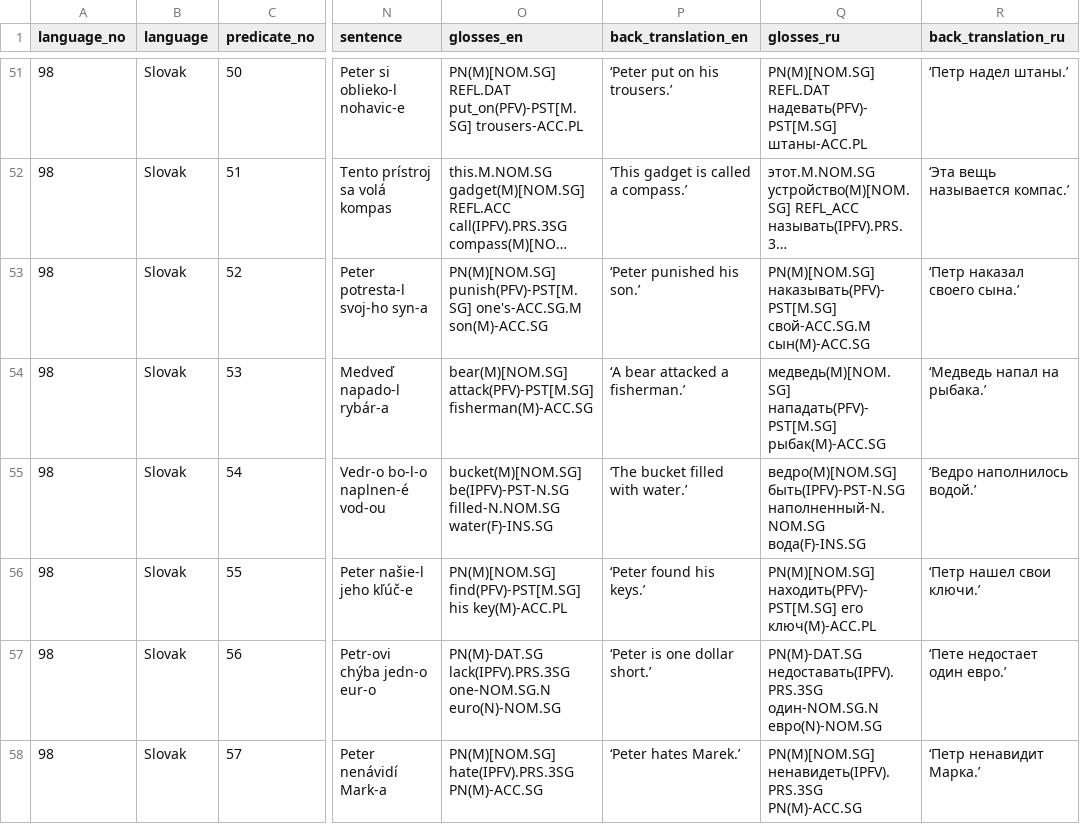
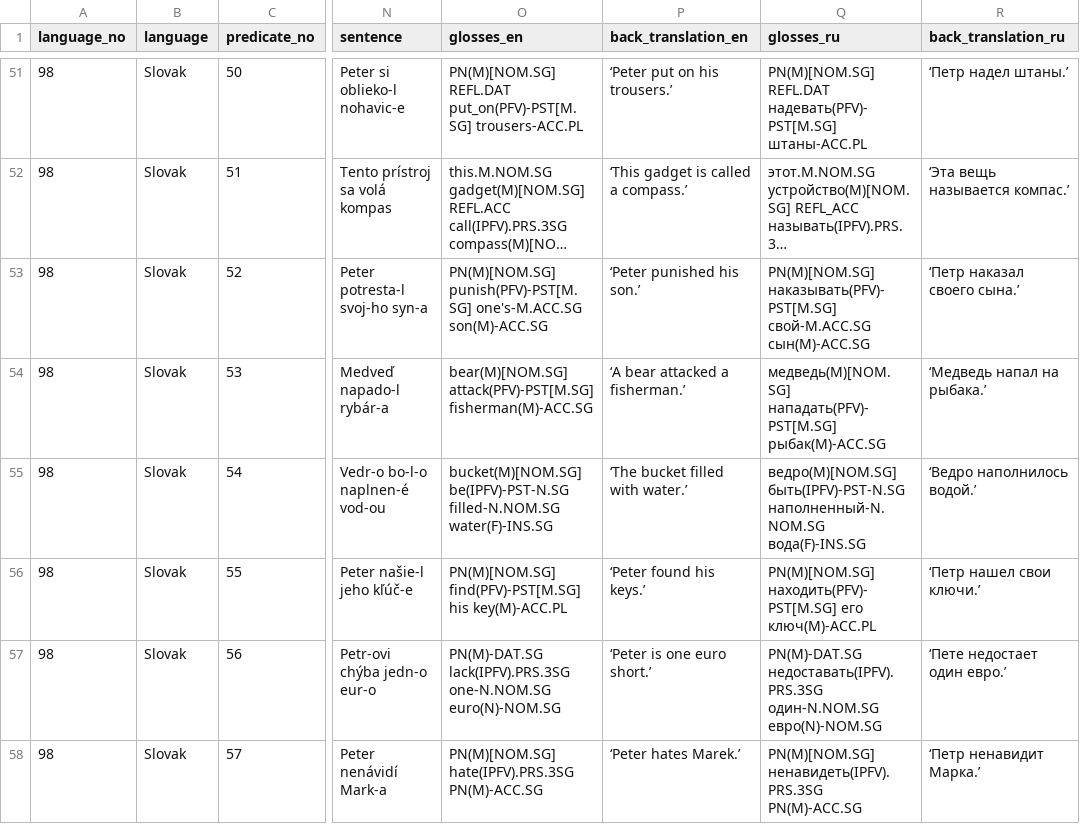
Before and after one commit to macleginn/bivaltyp, a CSV file: data/langtables/Slovak_data.csv, drawn as a sheet; only a part is shown, gaps mark what is left out; long unchanged cells end in …; the diff covers the shown part only; the diff names each change by its address in the sheet, - before the commit and + after, or states it on an @@ line.

Commit message:
Add files via upload

```diff
--- a/data/langtables/Slovak_data.csv
+++ b/data/langtables/Slovak_data.csv
-O53 (glosses_en): PN(M)[NOM.SG] punish(PFV)-PST[M.SG] one's-ACC.SG.M son(M)-ACC.SG
+O53 (glosses_en): PN(M)[NOM.SG] punish(PFV)-PST[M.SG] one's-M.ACC.SG son(M)-ACC.SG
-Q53 (glosses_ru): PN(M)[NOM.SG] наказывать(PFV)-PST[M.SG] свой-ACC.SG.M сын(M)-ACC.SG
+Q53 (glosses_ru): PN(M)[NOM.SG] наказывать(PFV)-PST[M.SG] свой-M.ACC.SG сын(M)-ACC.SG
-O57 (glosses_en): PN(M)-DAT.SG lack(IPFV).PRS.3SG one-NOM.SG.N euro(N)-NOM.SG
+O57 (glosses_en): PN(M)-DAT.SG lack(IPFV).PRS.3SG one-N.NOM.SG euro(N)-NOM.SG
-P57 (back_translation_en): ‘Peter is one dollar short.’
+P57 (back_translation_en): ‘Peter is one euro short.’
-Q57 (glosses_ru): PN(M)-DAT.SG недоставать(IPFV).PRS.3SG один-NOM.SG.N евро(N)-NOM.SG
+Q57 (glosses_ru): PN(M)-DAT.SG недоставать(IPFV).PRS.3SG один-N.NOM.SG евро(N)-NOM.SG
```
Also changed, not shown: 45 edited cells elsewhere in this file.
